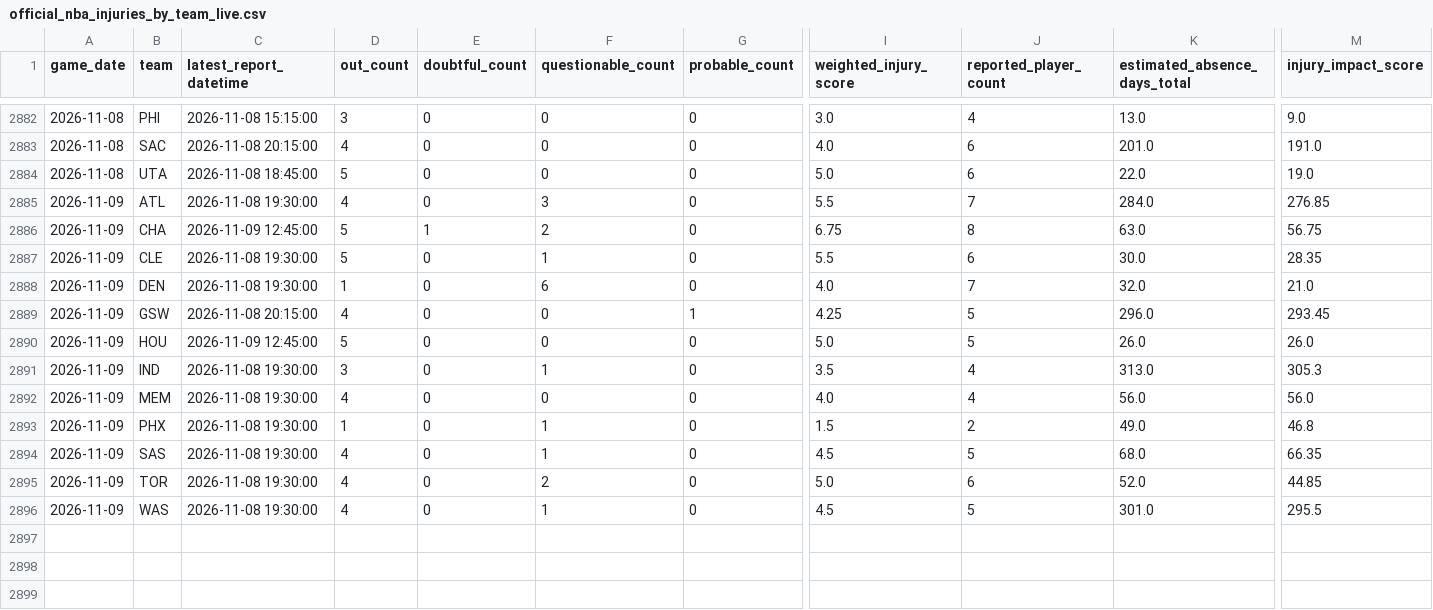
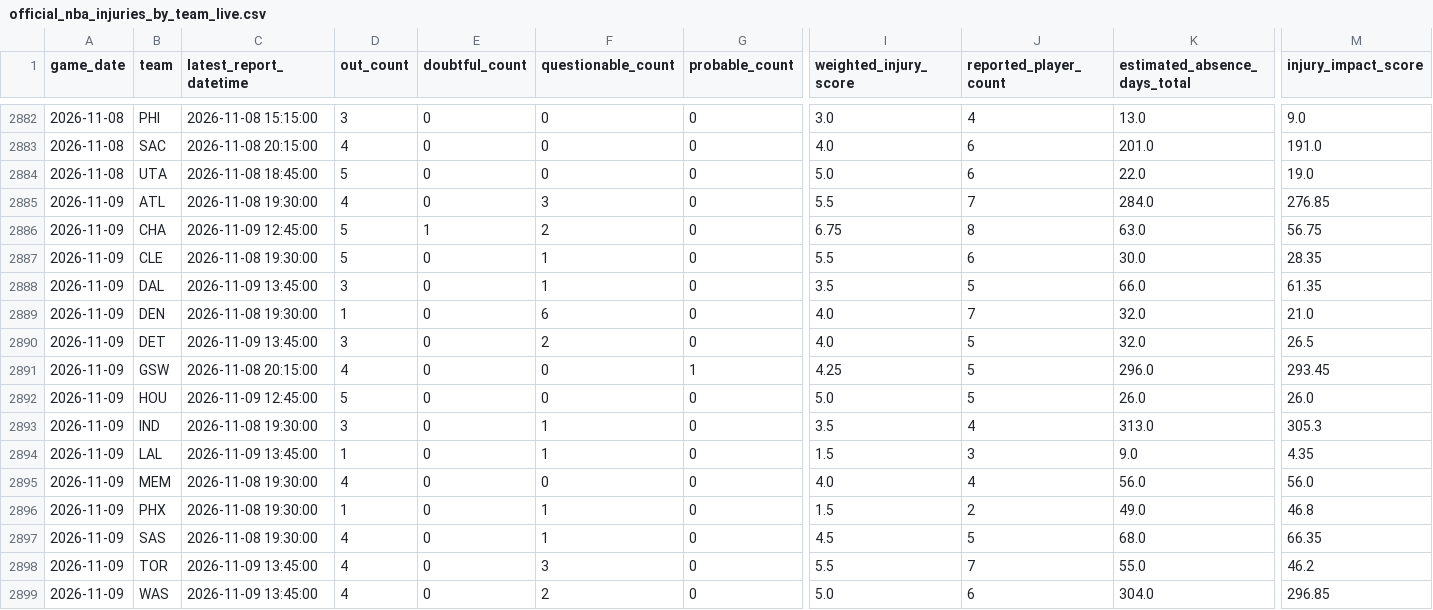
Before and after one commit to brianbzeng/nbamodel, a CSV file: data/raw/official_nba_injuries_by_team_live.csv, drawn as a sheet; only a part is shown, gaps mark what is left out; addresses are those after the commit; rows hold the shown columns only; the diff names each change by its address in the sheet, - before the commit and + after, or states it on an @@ line.

```diff
--- a/data/raw/official_nba_injuries_by_team_live.csv
+++ b/data/raw/official_nba_injuries_by_team_live.csv
+row 2888: 2026-11-09 | DAL | 2026-11-09 13:45:00 | 3 | 0 | 1 | 0 | 3.5 | 5 | 66.0 | 61.35
+row 2890: 2026-11-09 | DET | 2026-11-09 13:45:00 | 3 | 0 | 2 | 0 | 4.0 | 5 | 32.0 | 26.5
+row 2894: 2026-11-09 | LAL | 2026-11-09 13:45:00 | 1 | 0 | 1 | 0 | 1.5 | 3 | 9.0 | 4.35
-C2898:C2899 (latest_report_datetime): 2026-11-08 19:30:00
+C2898:C2899 (latest_report_datetime): 2026-11-09 13:45:00
-F2898 (questionable_count): 2
+F2898 (questionable_count): 3
-I2898 (weighted_injury_score): 5.0
+I2898 (weighted_injury_score): 5.5
-J2898 (reported_player_count): 6
+J2898 (reported_player_count): 7
-K2898 (estimated_absence_days_total): 52.0
+K2898 (estimated_absence_days_total): 55.0
-M2898 (injury_impact_score): 44.85
+M2898 (injury_impact_score): 46.2
-F2899 (questionable_count): 1
+F2899 (questionable_count): 2
-I2899 (weighted_injury_score): 4.5
+I2899 (weighted_injury_score): 5.0
-J2899 (reported_player_count): 5
+J2899 (reported_player_count): 6
-K2899 (estimated_absence_days_total): 301.0
+K2899 (estimated_absence_days_total): 304.0
-M2899 (injury_impact_score): 295.5
+M2899 (injury_impact_score): 296.85
```
Also changed, not shown: data/raw/nba_daily_predictions.csv, data/raw/official_nba_injuries_players_live.csv.
